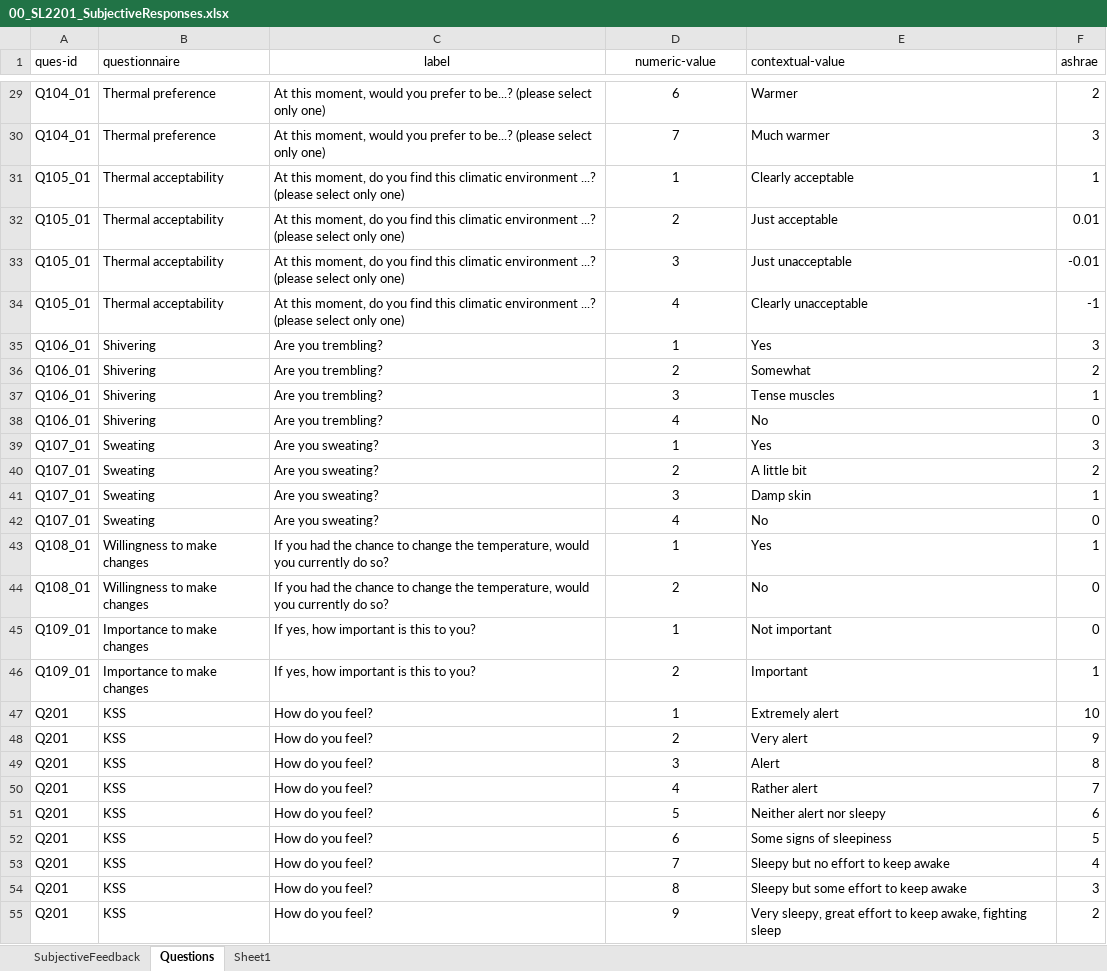
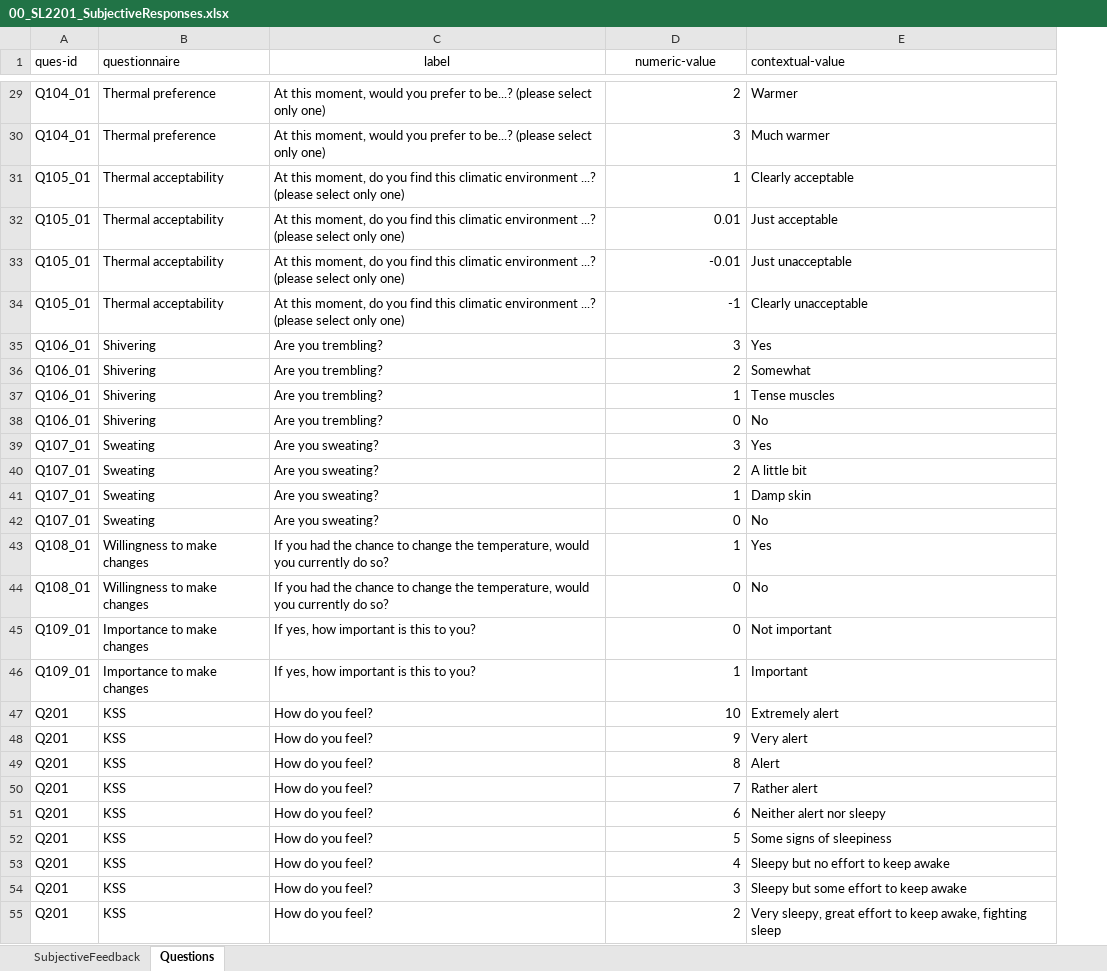
Before and after one commit to bilgekobas/SL2201_PMV05, an Excel workbook: 01 Data/00_SL2201_SubjectiveResponses.xlsx, sheet Questions, drawn as a sheet; only a part is shown, gaps mark what is left out; values as stored, in another font and other column widths than the file's, no borders; the diff covers the shown part only; the diff names each change by its address in the sheet, - before the commit and + after, or states it on an @@ line.

```diff
--- a/01 Data/00_SL2201_SubjectiveResponses.xlsx (sheet Questions)
+++ b/01 Data/00_SL2201_SubjectiveResponses.xlsx (sheet Questions)
-sheet tab: Sheet1
-column F (ashrae), rows 29-55: 2 | 3 | 1 | 0.01 | -0.01 | -1 | 3 | 2 | 1 | 0 | 3 | 2 | 1 | 0 | 1 | 0 | 0 | 1 | 10 | 9 | 8 | 7 | 6 | 5 | 4 | 3 | 2
-D29:D55 alignment: center
+D29:D55 alignment: right
-D29 (numeric-value): 6
+D29 (numeric-value): 2
-D30 (numeric-value): 7
+D30 (numeric-value): 3
-D32 (numeric-value): 2
+D32 (numeric-value): 0.01
-D33 (numeric-value): 3
+D33 (numeric-value): -0.01
-D34 (numeric-value): 4
+D34 (numeric-value): -1
-D35 (numeric-value): 1
+D35 (numeric-value): 3
-D37 (numeric-value): 3
+D37 (numeric-value): 1
-D38 (numeric-value): 4
+D38 (numeric-value): 0
-D39 (numeric-value): 1
+D39 (numeric-value): 3
-D41 (numeric-value): 3
+D41 (numeric-value): 1
-D42 (numeric-value): 4
+D42 (numeric-value): 0
-D44 (numeric-value): 2
+D44 (numeric-value): 0
-D45 (numeric-value): 1
+D45 (numeric-value): 0
-D46 (numeric-value): 2
+D46 (numeric-value): 1
-D47 (numeric-value): 1
+D47 (numeric-value): 10
-D48 (numeric-value): 2
+D48 (numeric-value): 9
-D49 (numeric-value): 3
+D49 (numeric-value): 8
-D50 (numeric-value): 4
+D50 (numeric-value): 7
-D51 (numeric-value): 5
+D51 (numeric-value): 6
-D52 (numeric-value): 6
+D52 (numeric-value): 5
-D53 (numeric-value): 7
+D53 (numeric-value): 4
-D54 (numeric-value): 8
+D54 (numeric-value): 3
-D55 (numeric-value): 9
+D55 (numeric-value): 2
```
Also changed, not shown: 145 edited cells and cell formats elsewhere in this sheet.
